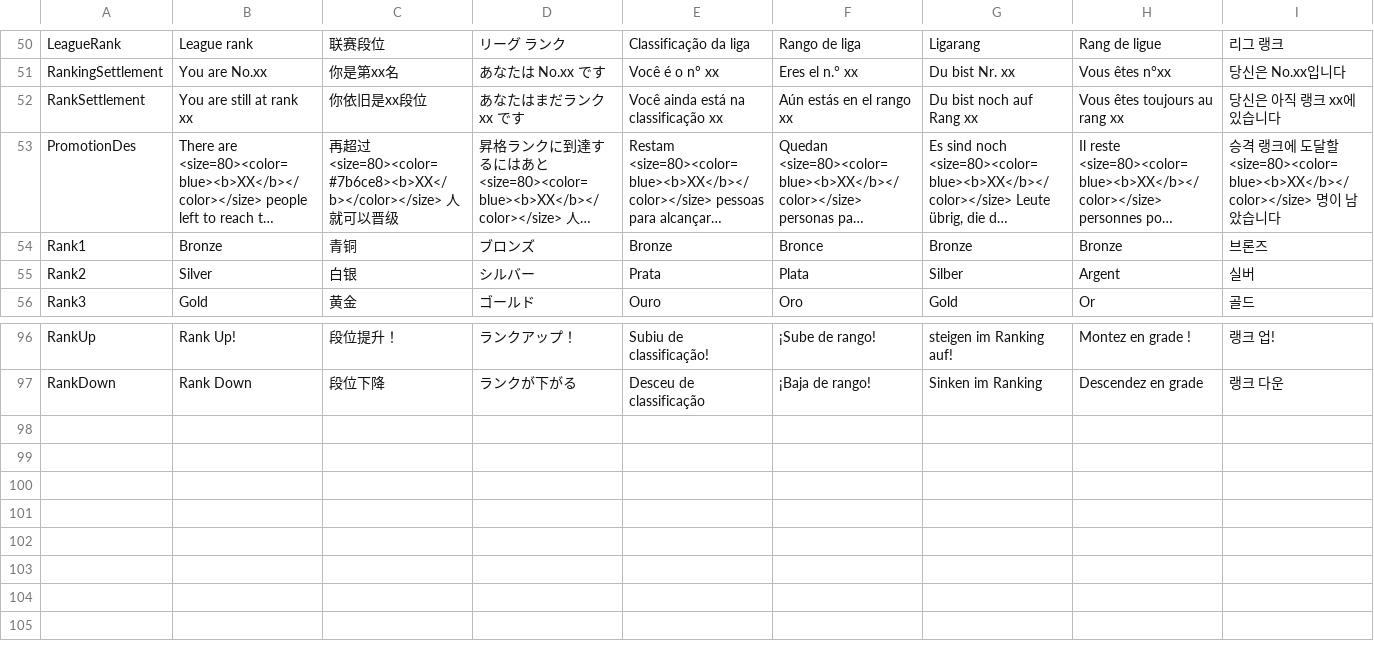
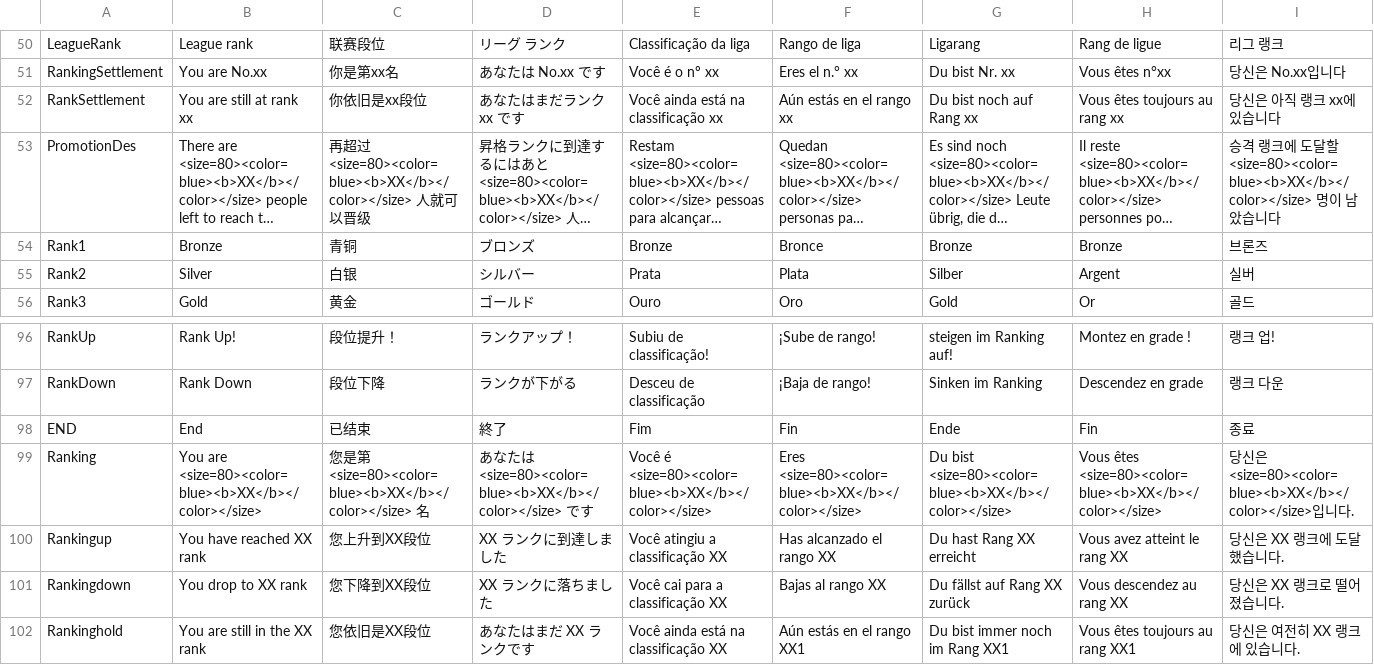
Before and after one commit to miao7149/car, a CSV file: Assets/Game/Config/TrafficLanguage.csv, drawn as a sheet; only a part is shown, gaps mark what is left out; long unchanged cells end in …; rows hold the shown columns only; the diff names each change by its address in the sheet, - before the commit and + after, or states it on an @@ line.

```diff
--- a/Assets/Game/Config/TrafficLanguage.csv
+++ b/Assets/Game/Config/TrafficLanguage.csv
-C53: …过 <size=80><color=#7b6ce8><b>XX</b></color></size> 人就…
+C53: …过 <size=80><color=blue><b>XX</b></color></size> 人就…
+row 98: END | End | 已结束 | 終了 | Fim | Fin | Ende | Fin | 종료
+row 99: Ranking | You are <size=80><color=blue><b>XX</b></color></size> | 您是第 <size=80><color=blue><b>XX</b></color></size> 名 | あなたは <size=80><color=blue><b>XX</b></color></size> です | Você é <size=80><color=blue><b>XX</b></color></size> | Eres <size=80><color=blue><b>XX</b></color></size> | Du bist <size=80><color=blue><b>XX</b></color></size> | Vous êtes <size=80><color=blue><b>XX</b></color></size> | 당신은 <size=80><color=blue><b>XX</b></color></size>입니다.
+row 100: Rankingup | You have reached XX rank | 您上升到XX段位 | XX ランクに到達しました | Você atingiu a classificação XX | Has alcanzado el rango XX | Du hast Rang XX erreicht | Vous avez atteint le rang XX | 당신은 XX 랭크에 도달했습니다.
+row 101: Rankingdown | You drop to XX rank | 您下降到XX段位 | XX ランクに落ちました | Você cai para a classificação XX | Bajas al rango XX | Du fällst auf Rang XX zurück | Vous descendez au rang XX | 당신은 XX 랭크로 떨어졌습니다.
+row 102: Rankinghold | You are still in the XX rank | 您依旧是XX段位 | あなたはまだ XX ランクです | Você ainda está na classificação XX | Aún estás en el rango XX1 | Du bist immer noch im Rang XX1 | Vous êtes toujours au rang XX1 | 당신은 여전히 XX 랭크에 있습니다.
```
Also changed, not shown: 13 other files.
